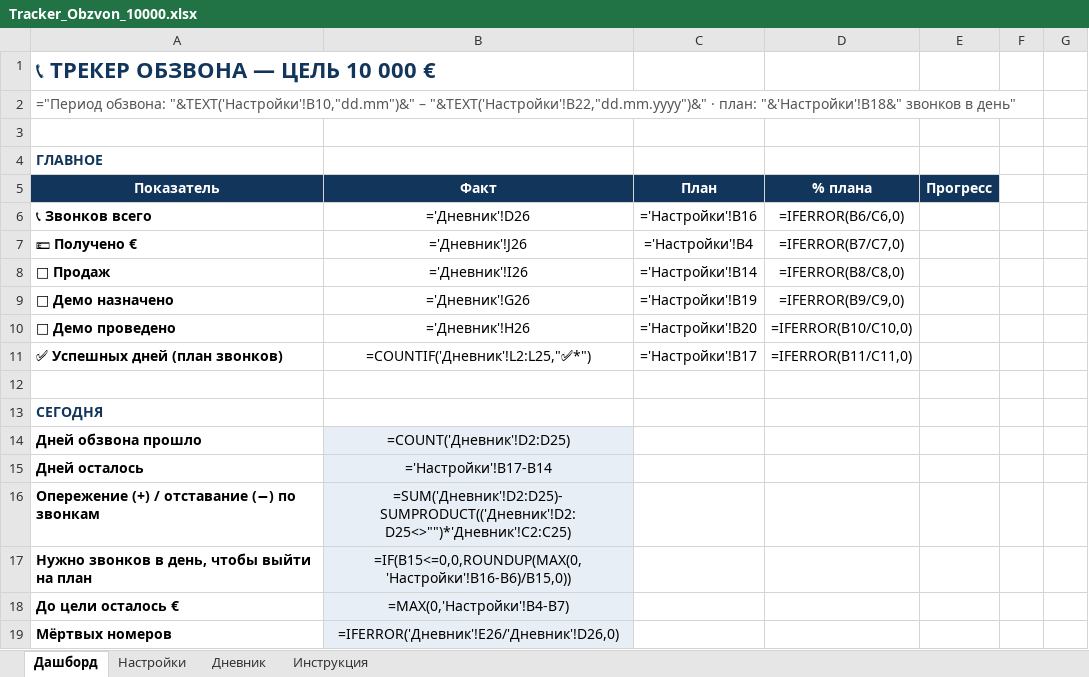
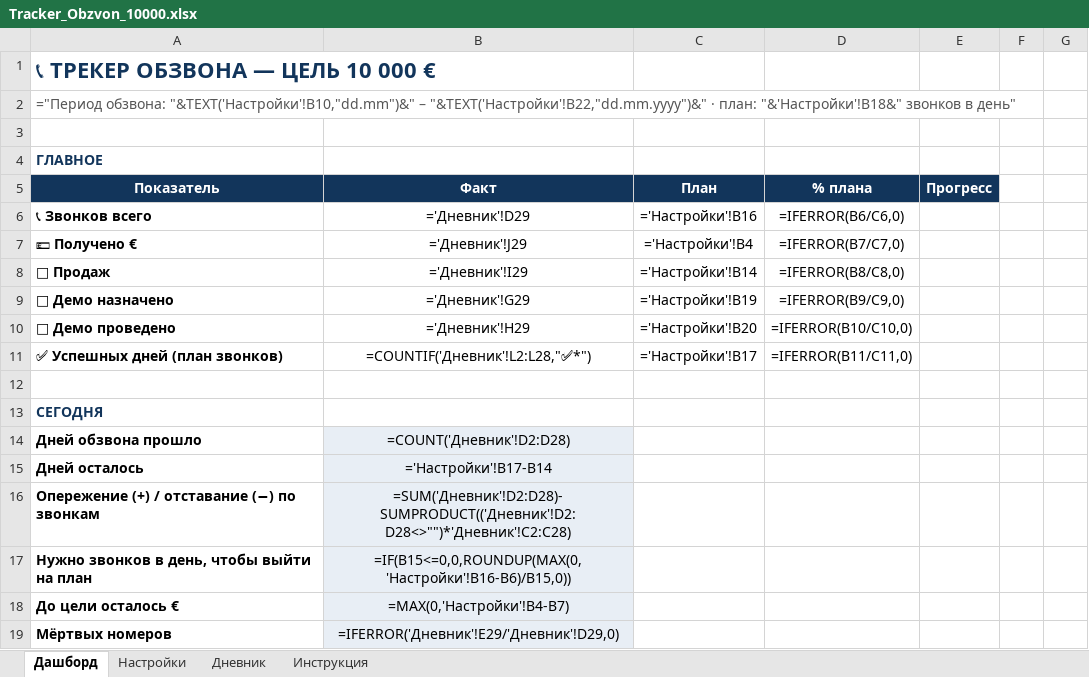
Before and after one commit to orionagencyit-debug/Claude, an Excel workbook: tracker/Tracker_Obzvon_10000.xlsx, sheet Дашборд, drawn as a sheet; only a part is shown; values as stored, in another font and other column widths than the file's, no borders; formulas without a stored value are shown as written; conditional formats not drawn; the diff covers the shown part only; the diff names each change by its address in the sheet, - before the commit and + after, or states it on an @@ line.

```diff
--- a/tracker/Tracker_Obzvon_10000.xlsx (sheet Дашборд)
+++ b/tracker/Tracker_Obzvon_10000.xlsx (sheet Дашборд)
-B6: ='Дневник'!D26
+B6: ='Дневник'!D29
-B7: ='Дневник'!J26
+B7: ='Дневник'!J29
-B8: ='Дневник'!I26
+B8: ='Дневник'!I29
-B9: ='Дневник'!G26
+B9: ='Дневник'!G29
-B10: ='Дневник'!H26
+B10: ='Дневник'!H29
-B11: =COUNTIF('Дневник'!L2:L25,"✅*")
+B11: =COUNTIF('Дневник'!L2:L28,"✅*")
-B14: =COUNT('Дневник'!D2:D25)
+B14: =COUNT('Дневник'!D2:D28)
-B16: =SUM('Дневник'!D2:D25)-SUMPRODUCT(('Дневник'!D2:D25<>"")*'Дневник'!C2:C25)
+B16: =SUM('Дневник'!D2:D28)-SUMPRODUCT(('Дневник'!D2:D28<>"")*'Дневник'!C2:C28)
-B19: =IFERROR('Дневник'!E26/'Дневник'!D26,0)
+B19: =IFERROR('Дневник'!E29/'Дневник'!D29,0)
```
Also changed, not shown: 1 added row and 40 edited cells elsewhere in this sheet, sheet Дневник, sheet Настройки, sheet Инструкция, 3 other files.
